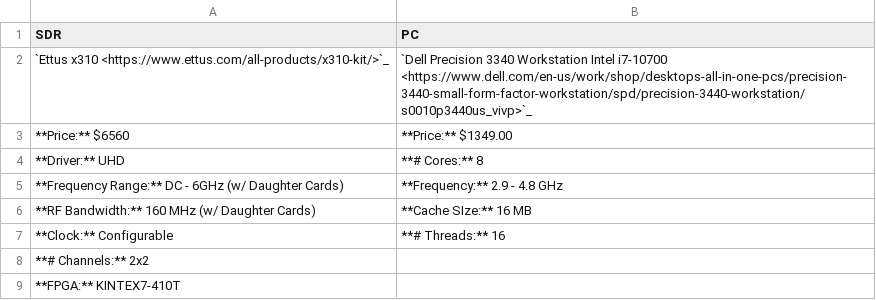
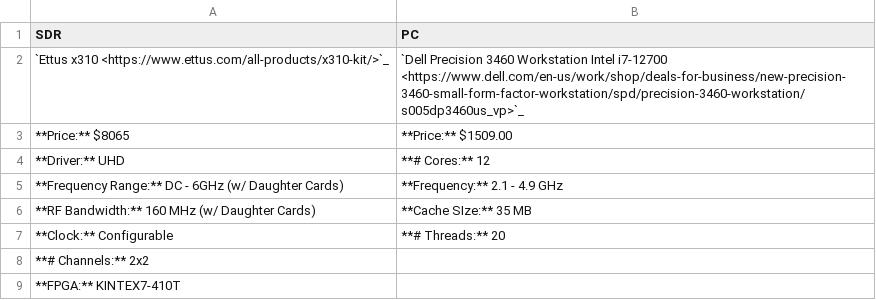
Before and after one commit to srsran/srsRAN_4G_docs, a CSV file: srsran_user_manuals/source/app_notes/source/hw_packs/source/pack3.csv, drawn as a sheet.

```diff
--- a/srsran_user_manuals/source/app_notes/source/hw_packs/source/pack3.csv
+++ b/srsran_user_manuals/source/app_notes/source/hw_packs/source/pack3.csv
@@ -1,8 +1,8 @@
 SDR,PC
-`Ettus x310 <https://www.ettus.com/all-products/x310-kit/>`_,`Dell Precision 3340 Workstation Intel i7-10700 <https://www.dell.com/en-us/work/shop/desktops-all-in-one-pcs/precision-3440-small-form-factor-workstation/spd/precision-3440-workstation/s0010p3440us_vivp>`_
-**Price:** $6560,**Price:** $1349.00
-**Driver:** UHD,**# Cores:** 8
-**Frequency Range:** DC - 6GHz (w/ Daughter Cards),**Frequency:** 2.9 - 4.8 GHz
-**RF Bandwidth:** 160 MHz (w/ Daughter Cards),**Cache SIze:** 16 MB
-**Clock:** Configurable,**# Threads:** 16
+`Ettus x310 <https://www.ettus.com/all-products/x310-kit/>`_,`Dell Precision 3460 Workstation Intel i7-12700 <https://www.dell.com/en-us/work/shop/deals-for-business/new-precision-3460-small-form-factor-workstation/spd/precision-3460-workstation/s005dp3460us_vp>`_
+**Price:** $8065,**Price:** $1509.00
+**Driver:** UHD,**# Cores:** 12
+**Frequency Range:** DC - 6GHz (w/ Daughter Cards),**Frequency:** 2.1 - 4.9 GHz
+**RF Bandwidth:** 160 MHz (w/ Daughter Cards),**Cache SIze:** 35 MB
+**Clock:** Configurable,**# Threads:** 20
 **# Channels:** 2x2,
```
Also changed, not shown: srsran_user_manuals/source/app_notes/source/hw_packs/source/pack1.csv, srsran_user_manuals/source/app_notes/source/hw_packs/source/pack2.csv, 1 other file.
